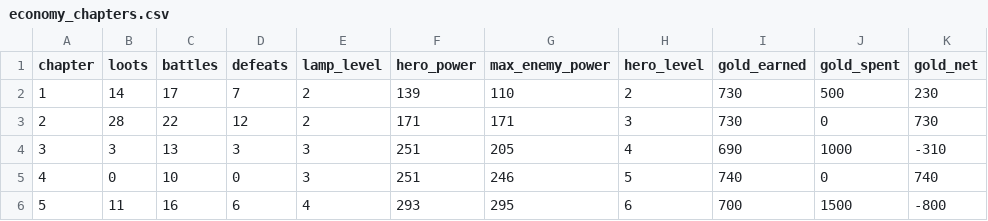
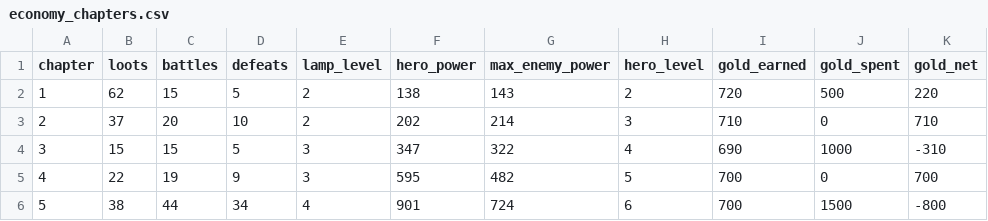
Before and after one commit to labetski-b/Cult.BattleSystem, a CSV file: output/economy_chapters.csv, drawn as a sheet; only a part is shown; the diff covers the shown part only.

```diff
--- a/output/economy_chapters.csv
+++ b/output/economy_chapters.csv
@@ -1,6 +1,6 @@
 chapter,loots,battles,defeats,lamp_level,hero_power,max_enemy_power,hero_level,gold_earned,gold_spent,gold_net
-1,14,17,7,2,139,110,2,730,500,230
-2,28,22,12,2,171,171,3,730,0,730
-3,3,13,3,3,251,205,4,690,1000,-310
-4,0,10,0,3,251,246,5,740,0,740
-5,11,16,6,4,293,295,6,700,1500,-800
+1,62,15,5,2,138,143,2,720,500,220
+2,37,20,10,2,202,214,3,710,0,710
+3,15,15,5,3,347,322,4,690,1000,-310
+4,22,19,9,3,595,482,5,700,0,700
+5,38,44,34,4,901,724,6,700,1500,-800
```
Also changed, not shown: 35 edited cells elsewhere in this file, output/economy_stages.csv, public/economy_chapters.csv, 3 other files.
